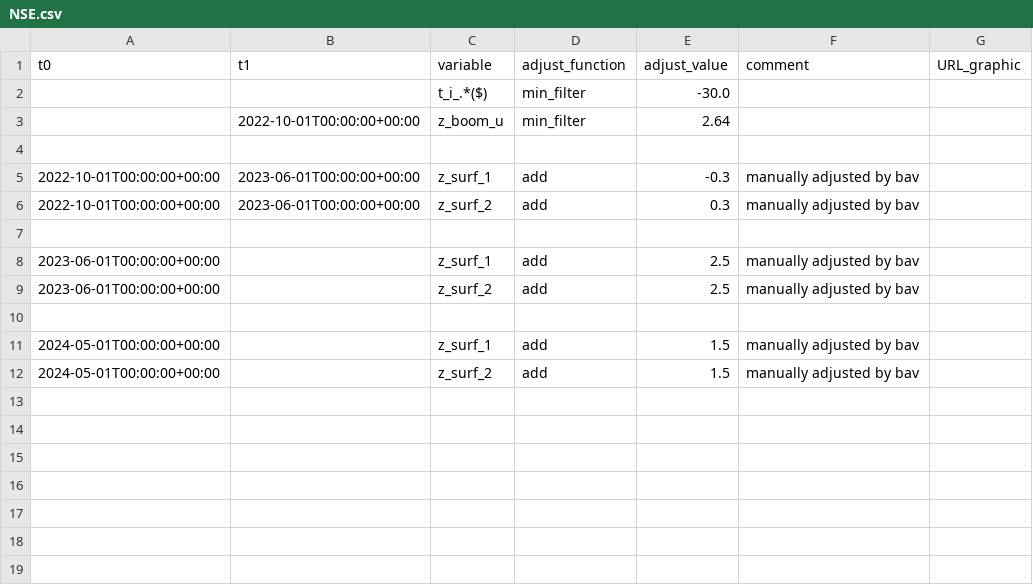
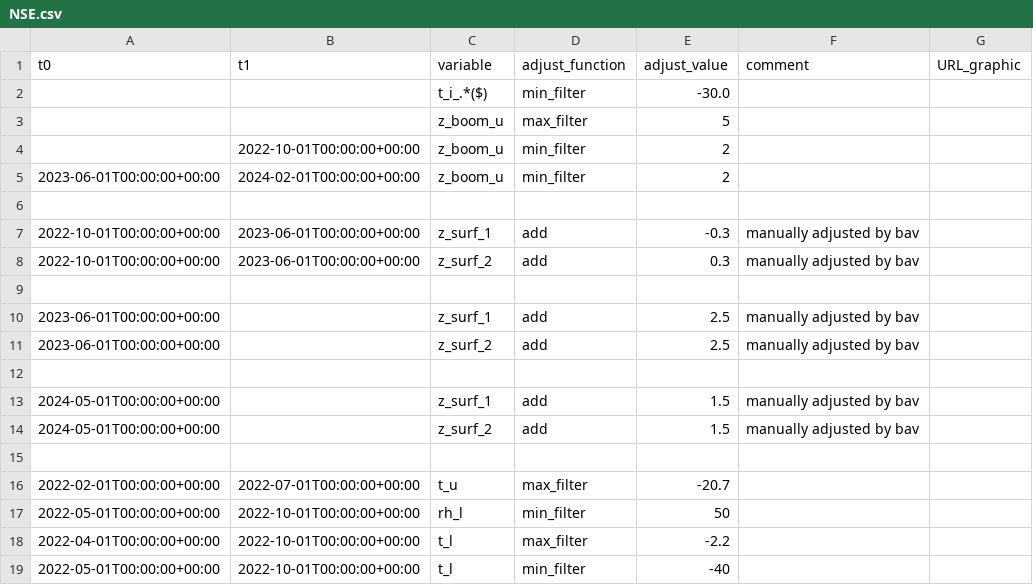
Before and after one commit to GEUS-Glaciology-and-Climate/PROMICE-AWS-data-issues, a CSV file: adjustments/NSE.csv, drawn as a sheet.

```diff
--- a/adjustments/NSE.csv
+++ b/adjustments/NSE.csv
@@ -2,3 +2,5 @@ t0,t1,variable,adjust_function,adjust_value,comment,URL_graphic
 ,,t_i_.*($),min_filter,-30.0,,
-,2022-10-01T00:00:00+00:00,z_boom_u,min_filter,2.64,,
+,,z_boom_u,max_filter,5,,
+,2022-10-01T00:00:00+00:00,z_boom_u,min_filter,2,,
+2023-06-01T00:00:00+00:00,2024-02-01T00:00:00+00:00,z_boom_u,min_filter,2,,
 
@@ -12 +14,6 @@ t0,t1,variable,adjust_function,adjust_value,comment,URL_graphic
 2024-05-01T00:00:00+00:00,,z_surf_2,add,1.5,manually adjusted by bav,
+
+2022-02-01T00:00:00+00:00,2022-07-01T00:00:00+00:00,t_u,max_filter,-20.7,,
+2022-05-01T00:00:00+00:00,2022-10-01T00:00:00+00:00,rh_l,min_filter,50,,
+2022-04-01T00:00:00+00:00,2022-10-01T00:00:00+00:00,t_l,max_filter,-2.2,,
+2022-05-01T00:00:00+00:00,2022-10-01T00:00:00+00:00,t_l,min_filter,-40,,
```
Also changed, not shown: flags/NSE.csv.
